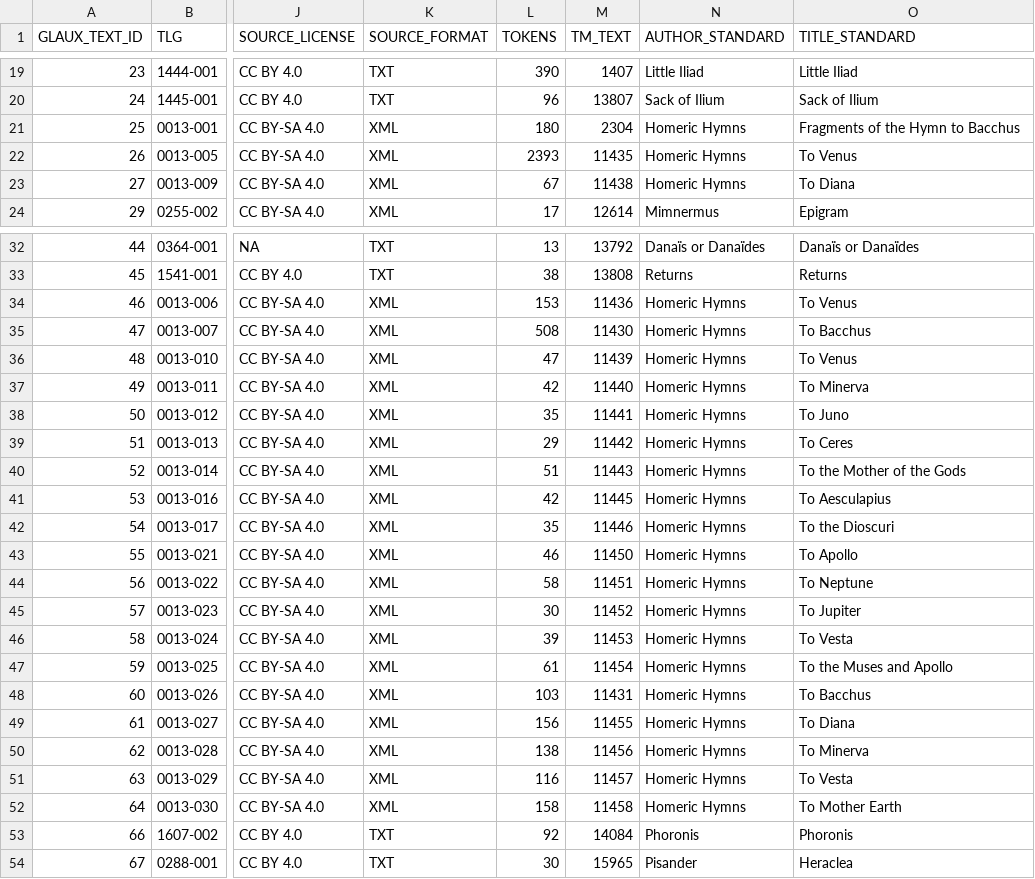
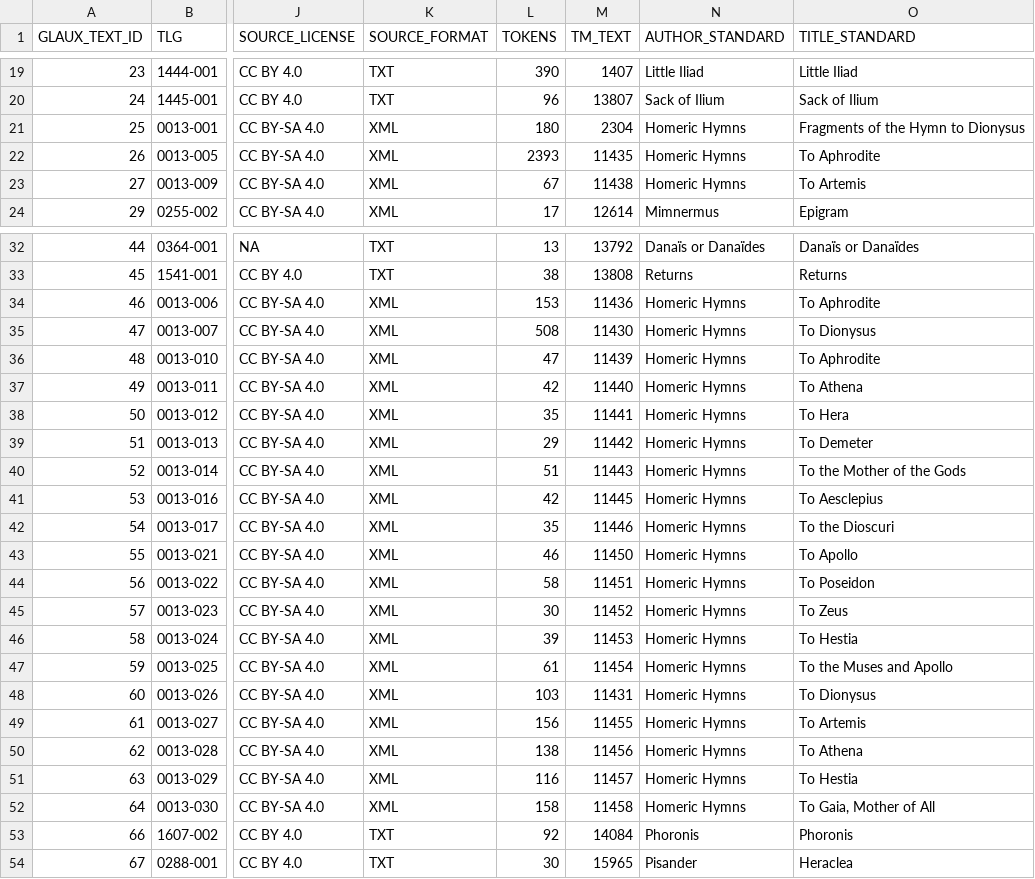
Before and after one commit to Vincent-Carrier/oxytone, a TSV file: seed/glaux.tsv, drawn as a sheet; only a part is shown, gaps mark what is left out; the diff covers the shown part only; the diff names each change by its address in the sheet, - before the commit and + after, or states it on an @@ line.

```diff
--- a/seed/glaux.tsv
+++ b/seed/glaux.tsv
-O21 (TITLE_STANDARD): Fragments of the Hymn to Bacchus
+O21 (TITLE_STANDARD): Fragments of the Hymn to Dionysus
-O22 (TITLE_STANDARD): To Venus
+O22 (TITLE_STANDARD): To Aphrodite
-O23 (TITLE_STANDARD): To Diana
+O23 (TITLE_STANDARD): To Artemis
-O34 (TITLE_STANDARD): To Venus
+O34 (TITLE_STANDARD): To Aphrodite
-O35 (TITLE_STANDARD): To Bacchus
+O35 (TITLE_STANDARD): To Dionysus
-O36 (TITLE_STANDARD): To Venus
+O36 (TITLE_STANDARD): To Aphrodite
-O37 (TITLE_STANDARD): To Minerva
+O37 (TITLE_STANDARD): To Athena
-O38 (TITLE_STANDARD): To Juno
+O38 (TITLE_STANDARD): To Hera
-O39 (TITLE_STANDARD): To Ceres
+O39 (TITLE_STANDARD): To Demeter
-O41 (TITLE_STANDARD): To Aesculapius
+O41 (TITLE_STANDARD): To Aesclepius
-O44 (TITLE_STANDARD): To Neptune
+O44 (TITLE_STANDARD): To Poseidon
-O45 (TITLE_STANDARD): To Jupiter
+O45 (TITLE_STANDARD): To Zeus
-O46 (TITLE_STANDARD): To Vesta
+O46 (TITLE_STANDARD): To Hestia
-O48 (TITLE_STANDARD): To Bacchus
+O48 (TITLE_STANDARD): To Dionysus
-O49 (TITLE_STANDARD): To Diana
+O49 (TITLE_STANDARD): To Artemis
-O50 (TITLE_STANDARD): To Minerva
+O50 (TITLE_STANDARD): To Athena
-O51 (TITLE_STANDARD): To Vesta
+O51 (TITLE_STANDARD): To Hestia
-O52 (TITLE_STANDARD): To Mother Earth
+O52 (TITLE_STANDARD): To Gaia, Mother of All
```
Also changed, not shown: 4 edited cells elsewhere in this file, 7 other files.
